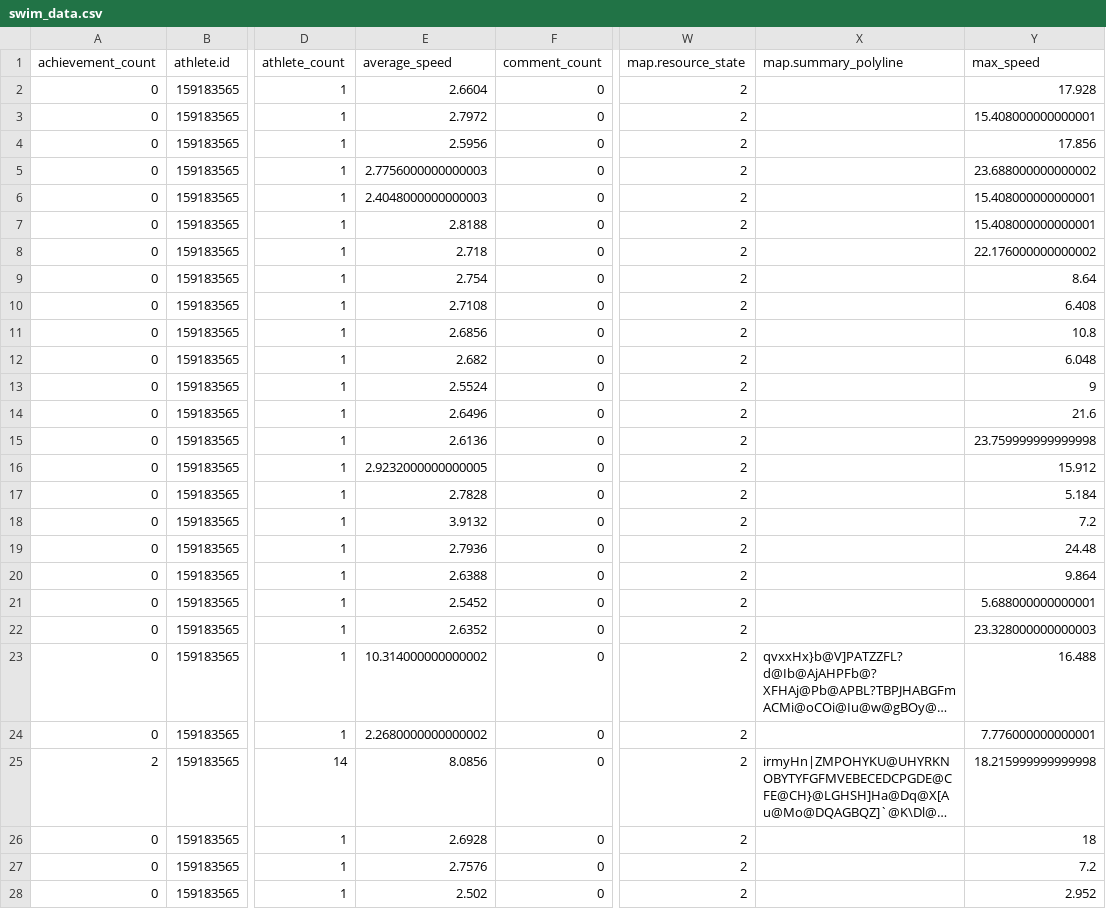
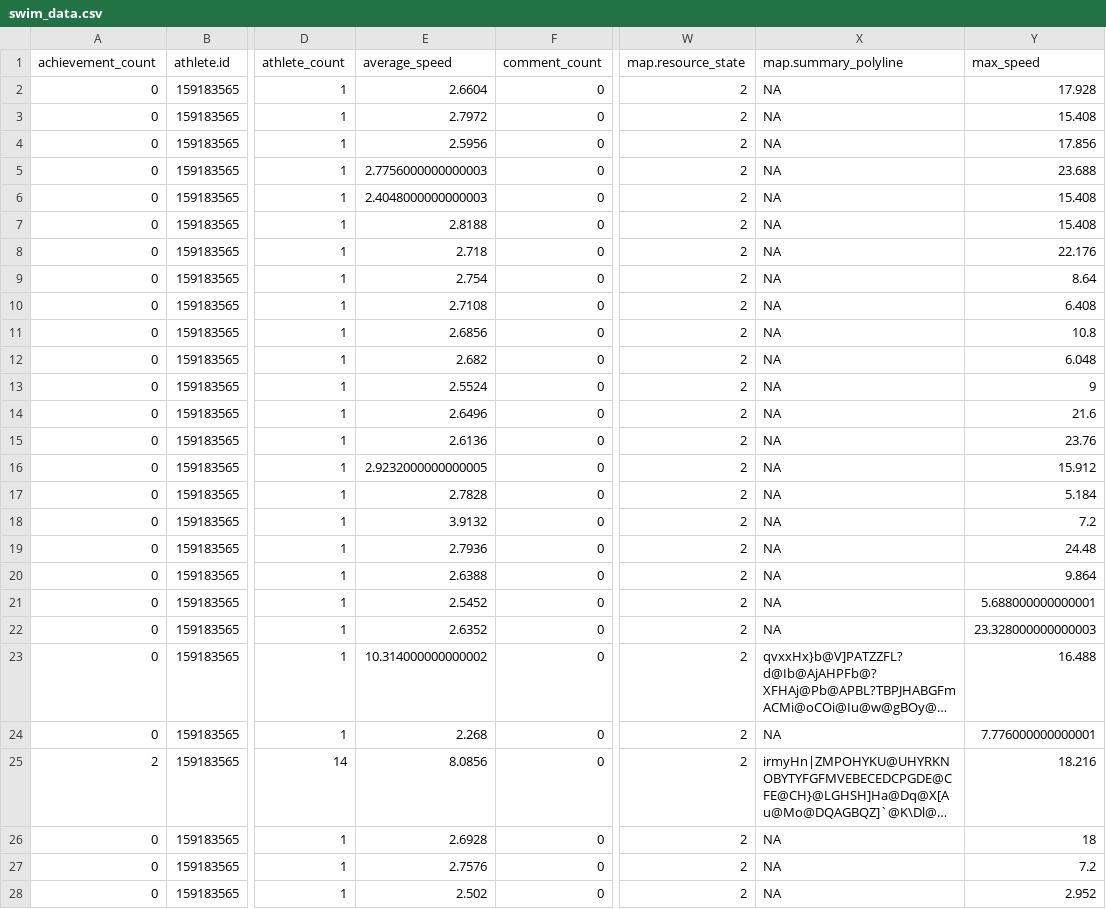
Before and after one commit to sen-kaustav/stravaData, a CSV file: swim_data.csv, drawn as a sheet; only a part is shown, gaps mark what is left out; long unchanged cells end in …; the diff covers the shown part only; the diff names each change by its address in the sheet, - before the commit and + after, or states it on an @@ line.

```diff
--- a/swim_data.csv
+++ b/swim_data.csv
-X2:X22 (map.summary_polyline): (empty)
+X2:X22 (map.summary_polyline): NA
-Y3 (max_speed): 15.408000000000001
+Y3 (max_speed): 15.408
-Y5 (max_speed): 23.688000000000002
+Y5 (max_speed): 23.688
-Y6:Y7 (max_speed): 15.408000000000001
+Y6:Y7 (max_speed): 15.408
-Y8 (max_speed): 22.176000000000002
+Y8 (max_speed): 22.176
-Y15 (max_speed): 23.759999999999998
+Y15 (max_speed): 23.76
-E24 (average_speed): 2.2680000000000002
+E24 (average_speed): 2.268
-X24 (map.summary_polyline): (empty)
+X24 (map.summary_polyline): NA
-Y25 (max_speed): 18.215999999999998
+Y25 (max_speed): 18.216
-X26:X28 (map.summary_polyline): (empty)
+X26:X28 (map.summary_polyline): NA
```
Also changed, not shown: 1 added row and 43 edited cells elsewhere in this file, 1 other file.
